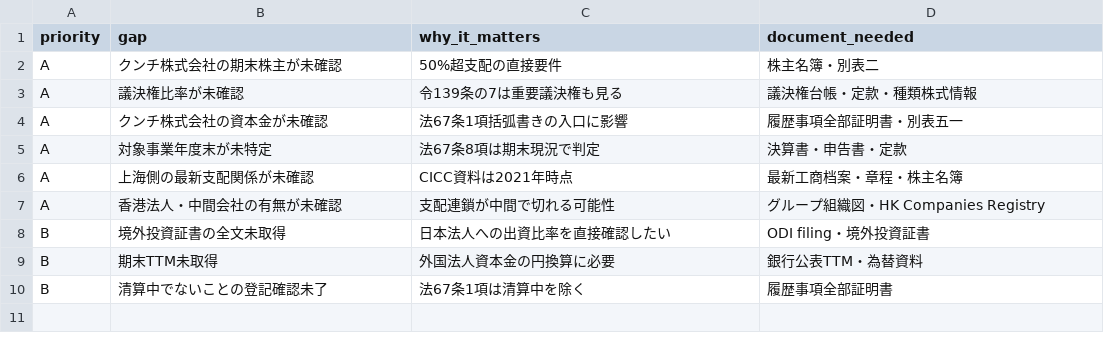
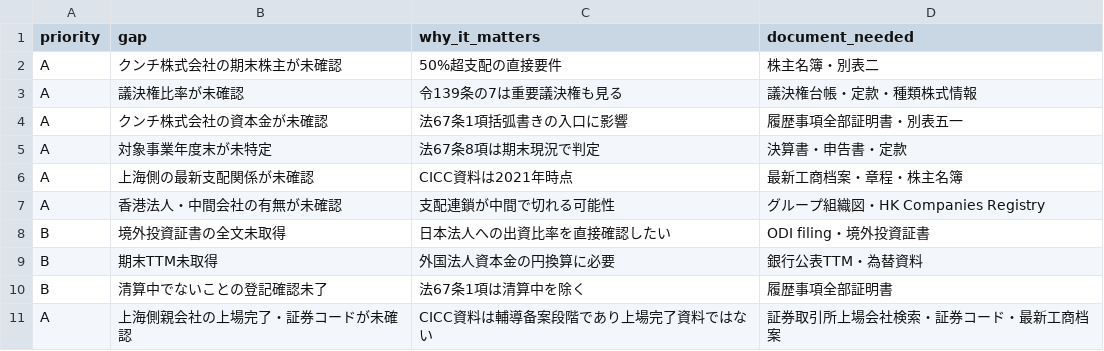
Before and after one commit to jplawdb/html-preview, a CSV file: jplawdb4/その他/クンチ株式会社_特定同族会社判定_20260512/csv/07_gap_checklist.csv, drawn as a sheet; the diff names each change by its address in the sheet, - before the commit and + after, or states it on an @@ line.

```diff
--- a/jplawdb4/その他/クンチ株式会社_特定同族会社判定_20260512/csv/07_gap_checklist.csv
+++ b/jplawdb4/その他/クンチ株式会社_特定同族会社判定_20260512/csv/07_gap_checklist.csv
+row 11: A | 上海側親会社の上場完了・証券コードが未確認 | CICC資料は輔導备案段階であり上場完了資料ではない | 証券取引所上場会社検索・証券コード・最新工商档案
```
Also changed, not shown: jplawdb4/その他/クンチ株式会社_特定同族会社判定_20260512/csv/02_evidence_ledger.csv, jplawdb4/その他/クンチ株式会社_特定同族会社判定_20260512/csv/04_fact_classification.csv, 9 other files.
